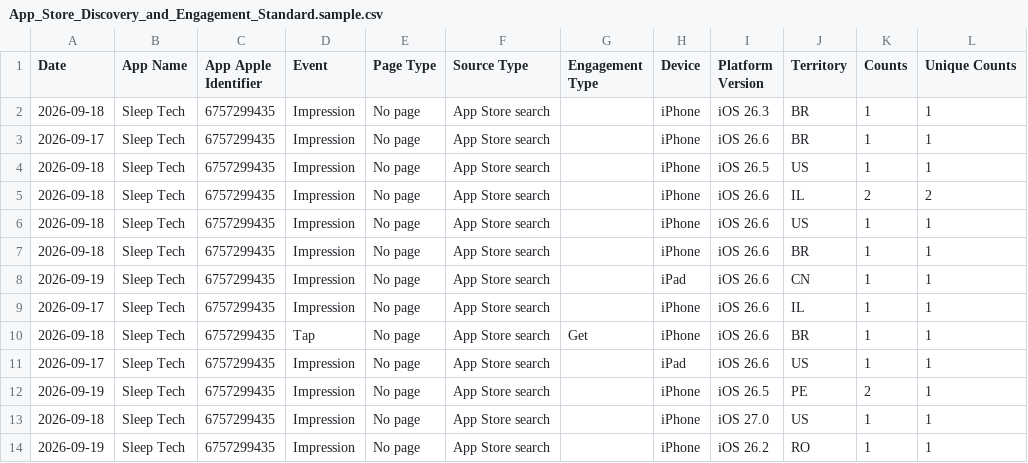
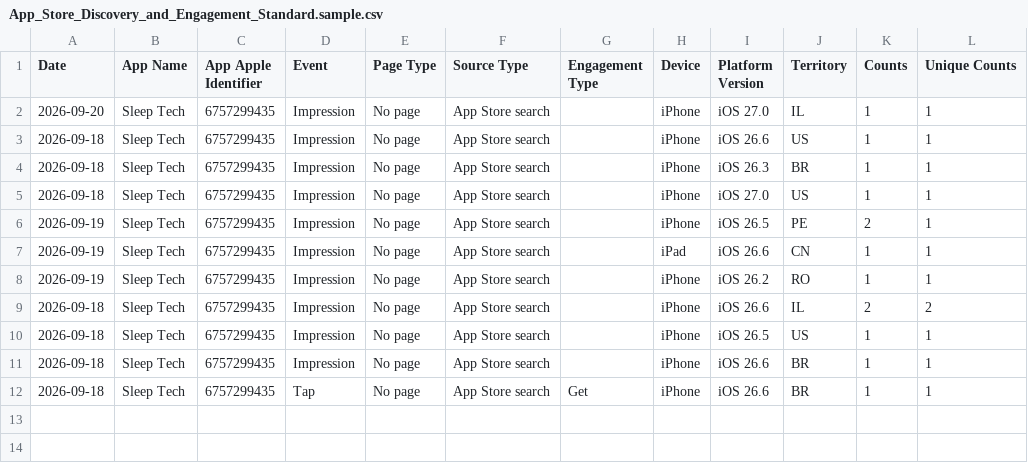
Before and after one commit to workingtomkwak-cmd/sleeptech-dashboard, a CSV file: data/raw/App_Store_Discovery_and_Engagement_Standard.sample.csv, drawn as a sheet.

```diff
--- a/data/raw/App_Store_Discovery_and_Engagement_Standard.sample.csv
+++ b/data/raw/App_Store_Discovery_and_Engagement_Standard.sample.csv
@@ -1,14 +1,12 @@
 Date	App Name	App Apple Identifier	Event	Page Type	Source Type	Engagement Type	Device	Platform Version	Territory	Counts	Unique Counts
+2026-09-20	Sleep Tech	6757299435	Impression	No page	App Store search		iPhone	iOS 27.0	IL	1	1
+2026-09-18	Sleep Tech	6757299435	Impression	No page	App Store search		iPhone	iOS 26.6	US	1	1
 2026-09-18	Sleep Tech	6757299435	Impression	No page	App Store search		iPhone	iOS 26.3	BR	1	1
-2026-09-17	Sleep Tech	6757299435	Impression	No page	App Store search		iPhone	iOS 26.6	BR	1	1
+2026-09-18	Sleep Tech	6757299435	Impression	No page	App Store search		iPhone	iOS 27.0	US	1	1
+2026-09-19	Sleep Tech	6757299435	Impression	No page	App Store search		iPhone	iOS 26.5	PE	2	1
+2026-09-19	Sleep Tech	6757299435	Impression	No page	App Store search		iPad	iOS 26.6	CN	1	1
+2026-09-19	Sleep Tech	6757299435	Impression	No page	App Store search		iPhone	iOS 26.2	RO	1	1
+2026-09-18	Sleep Tech	6757299435	Impression	No page	App Store search		iPhone	iOS 26.6	IL	2	2
 2026-09-18	Sleep Tech	6757299435	Impression	No page	App Store search		iPhone	iOS 26.5	US	1	1
-2026-09-18	Sleep Tech	6757299435	Impression	No page	App Store search		iPhone	iOS 26.6	IL	2	2
-2026-09-18	Sleep Tech	6757299435	Impression	No page	App Store search		iPhone	iOS 26.6	US	1	1
 2026-09-18	Sleep Tech	6757299435	Impression	No page	App Store search		iPhone	iOS 26.6	BR	1	1
-2026-09-19	Sleep Tech	6757299435	Impression	No page	App Store search		iPad	iOS 26.6	CN	1	1
-2026-09-17	Sleep Tech	6757299435	Impression	No page	App Store search		iPhone	iOS 26.6	IL	1	1
 2026-09-18	Sleep Tech	6757299435	Tap	No page	App Store search	Get	iPhone	iOS 26.6	BR	1	1
-2026-09-17	Sleep Tech	6757299435	Impression	No page	App Store search		iPad	iOS 26.6	US	1	1
-2026-09-19	Sleep Tech	6757299435	Impression	No page	App Store search		iPhone	iOS 26.5	PE	2	1
-2026-09-18	Sleep Tech	6757299435	Impression	No page	App Store search		iPhone	iOS 27.0	US	1	1
-2026-09-19	Sleep Tech	6757299435	Impression	No page	App Store search		iPhone	iOS 26.2	RO	1	1
```
Also changed, not shown: 1 other file.
